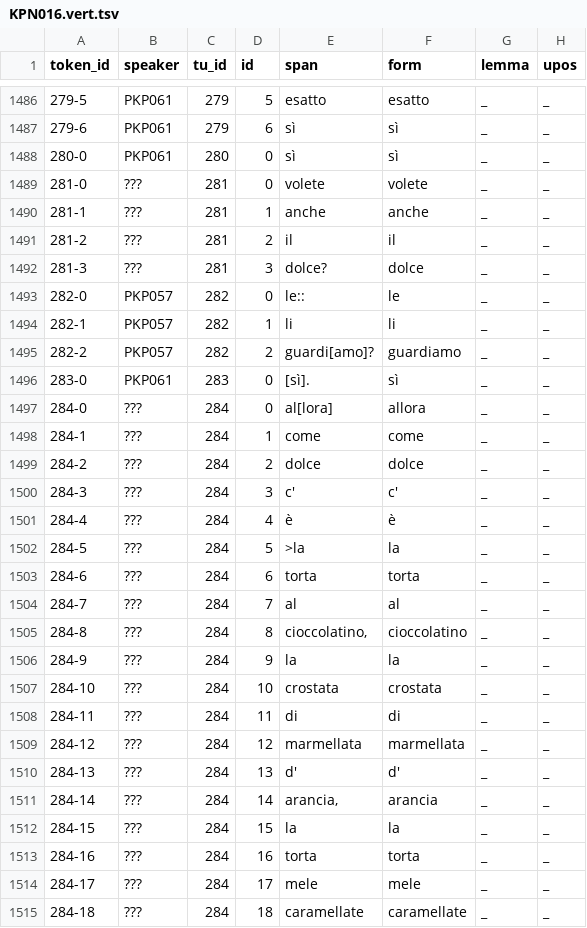
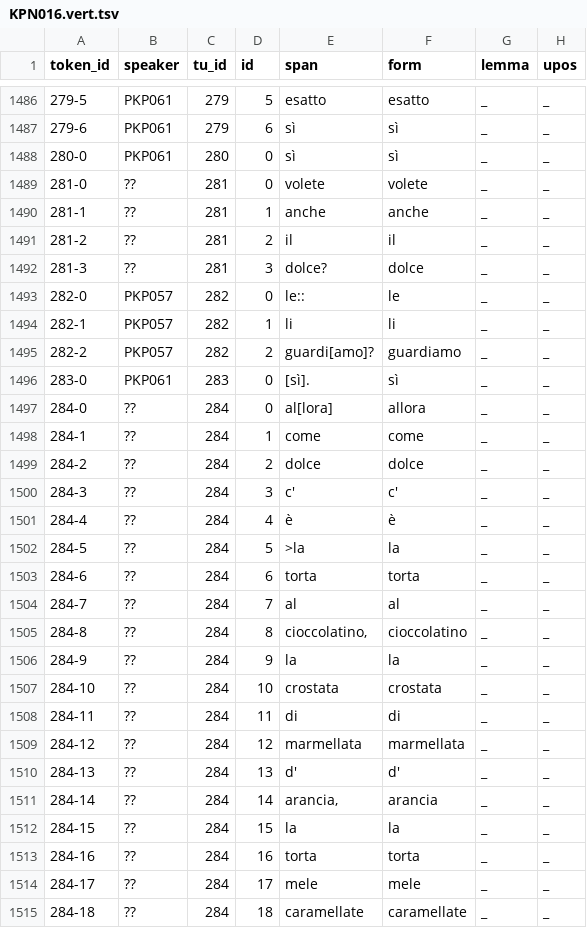
Before and after one commit to KIParla/KIPasti, a TSV file: tsv/KPN016.vert.tsv, drawn as a sheet; only a part is shown, gaps mark what is left out; the diff covers the shown part only; the diff names each change by its address in the sheet, - before the commit and + after, or states it on an @@ line.

```diff
--- a/tsv/KPN016.vert.tsv
+++ b/tsv/KPN016.vert.tsv
-B1489:B1492 (speaker): ???
+B1489:B1492 (speaker): ??
-B1497:B1515 (speaker): ???
+B1497:B1515 (speaker): ??
```
Also changed, not shown: 103 edited cells elsewhere in this file, metadata/participants.tsv, tsv/KPN001.vert.tsv, 51 other files.
